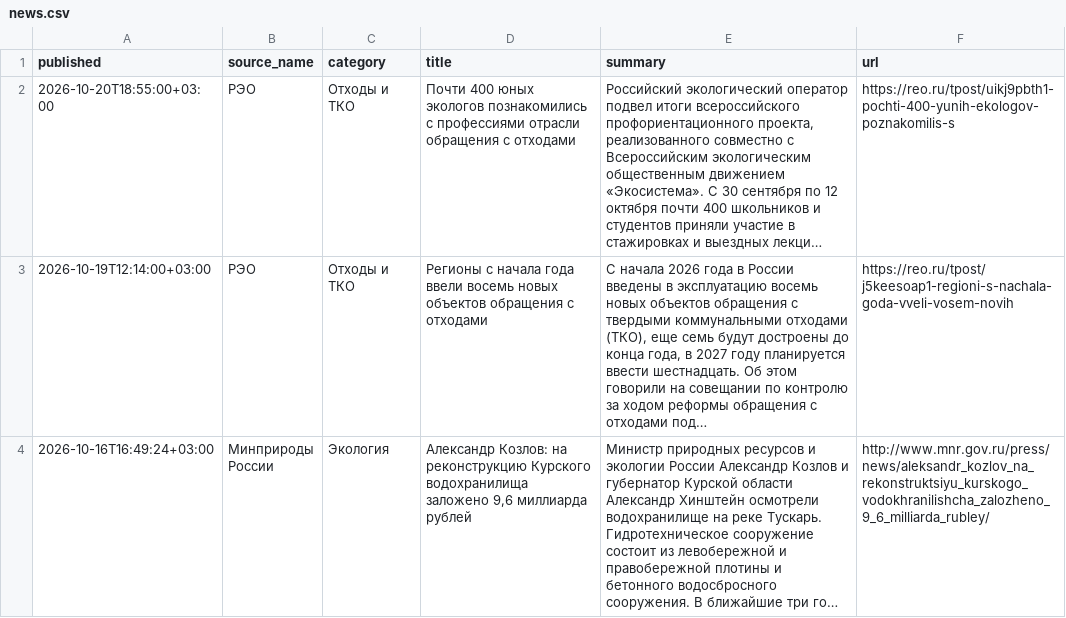
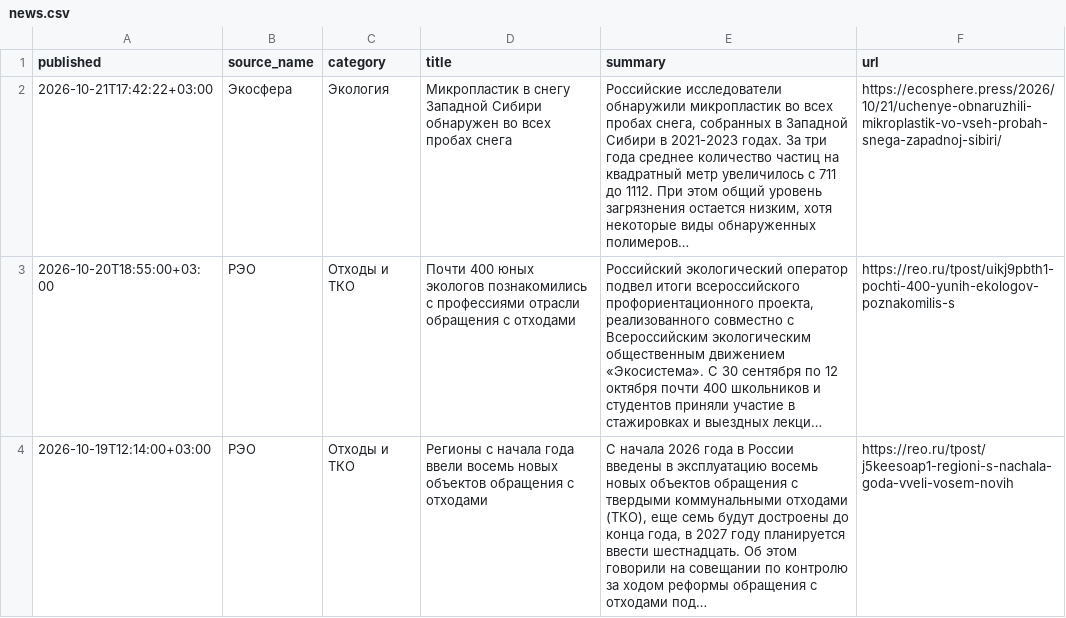
Before and after one commit to vladosick-git/parser-eco-demo, a CSV file: data/news.csv, drawn as a sheet; only a part is shown; the shorter side is filled out with more unchanged rows; long unchanged cells end in …; the diff names each change by its address in the sheet, - before the commit and + after, or states it on an @@ line.

```diff
--- a/data/news.csv
+++ b/data/news.csv
+row 2: 2026-10-21T17:42:22+03:00 | Экосфера | Экология | Микропластик в снегу Западной Сибири обнаружен во всех пробах снега | Российские исследователи обнаружили микропластик во всех пробах снега, собранных в Западной Сибири в 2021-2023 годах. За три года среднее количество частиц на квадратный метр увеличилось с 711 до 1112. При этом общий уровень загрязнения остается низким, хотя некоторые виды обнаруженных полимеров… | https://ecosphere.press/2026/10/21/uchenye-obnaruzhili-mikroplastik-vo-vseh-probah-snega-zapadnoj-sibiri/
```
Also changed, not shown: 4 other files.
